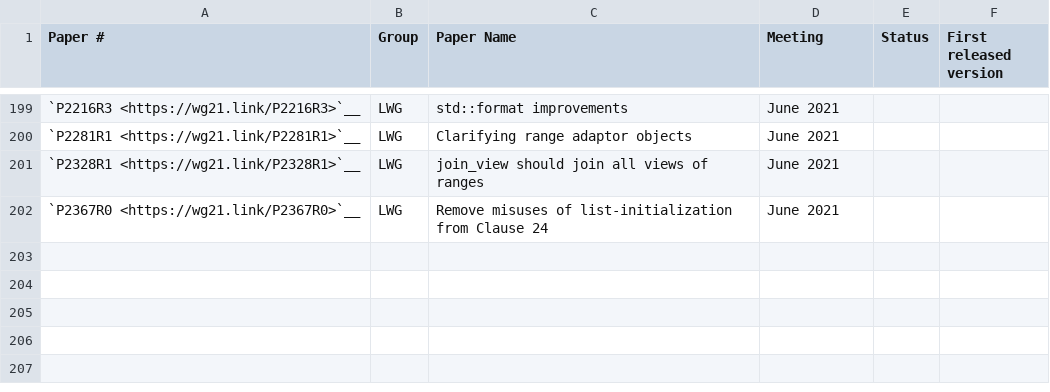
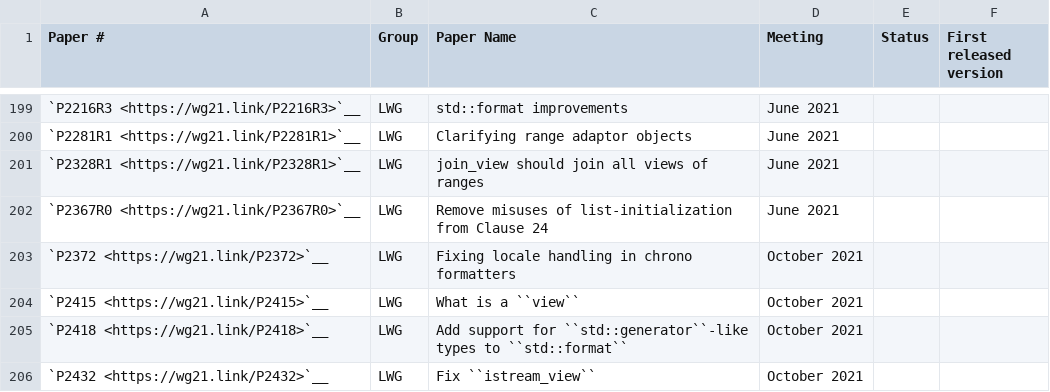
Before and after one commit to intel/quantum-intrinsics, a CSV file: libcxx/docs/Status/Cxx20Papers.csv, drawn as a sheet; only a part is shown, gaps mark what is left out; the diff names each change by its address in the sheet, - before the commit and + after, or states it on an @@ line.

Commit message:
[libc++][doc] Update paper status.
Update the status with the approved papers and LWG-issues in the October 2021 plenary.

Reviewed By: #libc, ldionne

Differential Revision: https://reviews.llvm.org/D111166

```diff
--- a/libcxx/docs/Status/Cxx20Papers.csv
+++ b/libcxx/docs/Status/Cxx20Papers.csv
+row 203: `P2372 <https://wg21.link/P2372>`__ | LWG | Fixing locale handling in chrono formatters | October 2021
+row 204: `P2415 <https://wg21.link/P2415>`__ | LWG | What is a ``view`` | October 2021
+row 205: `P2418 <https://wg21.link/P2418>`__ | LWG | Add support for ``std::generator``-like types to ``std::format`` | October 2021
+row 206: `P2432 <https://wg21.link/P2432>`__ | LWG | Fix ``istream_view`` | October 2021
```
Also changed, not shown: libcxx/docs/Status/FormatIssues.csv, 3 other files.
